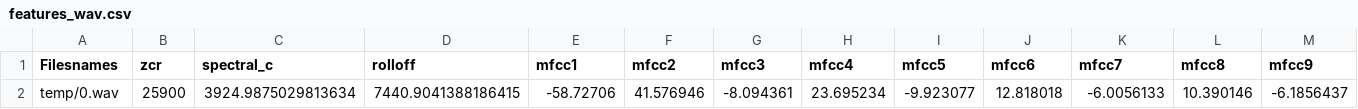
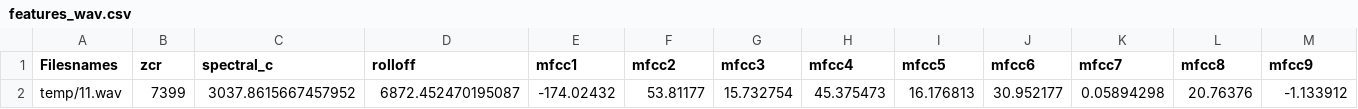
Before and after one commit to maxlegrec1/DetectionFdF, a CSV file: features_wav.csv, drawn as a sheet; only a part is shown; removed rows and columns are numbered as before the commit, all else as after; rows hold the shown columns only; the diff names each change by its address in the sheet, - before the commit and + after, or states it on an @@ line.

```diff
--- a/features_wav.csv
+++ b/features_wav.csv
-row 2: temp/0.wav | 25900 | 3924.9875029813634 | 7440.9041388186415 | -58.72706 | 41.576946 | -8.094361 | 23.695234 | -9.923077 | 12.818018 | -6.0056133 | 10.390146 | -6.1856437
+row 2: temp/11.wav | 7399 | 3037.8615667457952 | 6872.452470195087 | -174.02432 | 53.81177 | 15.732754 | 45.375473 | 16.176813 | 30.952177 | 0.05894298 | 20.76376 | -1.133912
```
Also changed, not shown: 10 other files.
